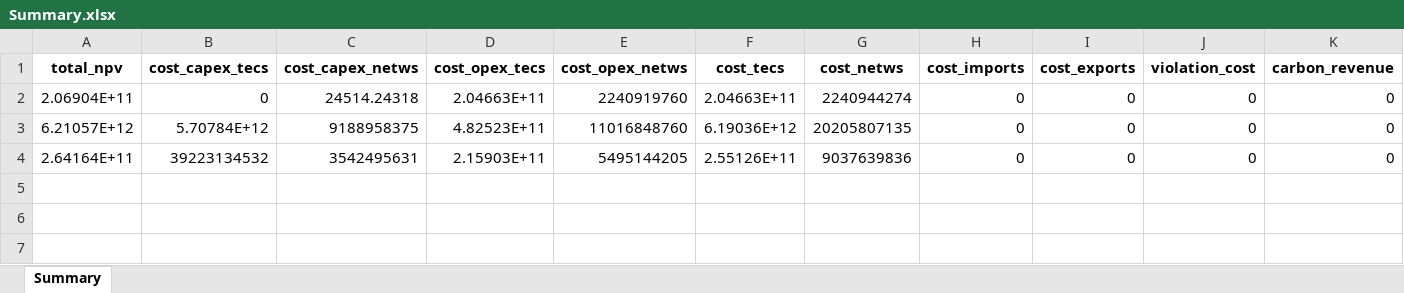
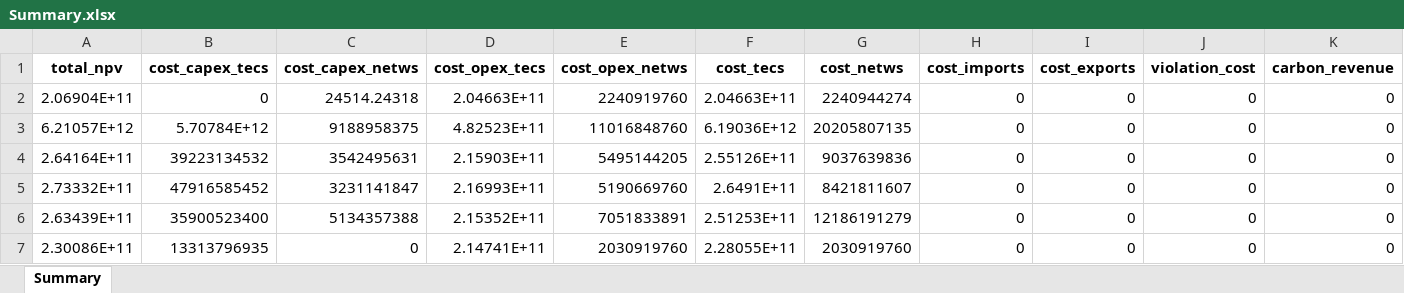
Before and after one commit to lucabert01/DrinDrin---Mix-energetico, an Excel workbook: rawResults/Summary.xlsx, sheet Summary, drawn as a sheet; only a part is shown; values as stored, in another font and other column widths than the file's, no borders; rows hold the shown columns only; the diff names each change by its address in the sheet, - before the commit and + after, or states it on an @@ line.

Commit message:
Results simulations 2024 with low interest rate for nuclear

```diff
--- a/rawResults/Summary.xlsx (sheet Summary)
+++ b/rawResults/Summary.xlsx (sheet Summary)
+row 5: 2.73332E+11 | 47916585452 | 3231141847 | 2.16993E+11 | 5190669760 | 2.6491E+11 | 8421811607 | 0 | 0 | 0 | 0
+row 6: 2.63439E+11 | 35900523400 | 5134357388 | 2.15352E+11 | 7051833891 | 2.51253E+11 | 12186191279 | 0 | 0 | 0 | 0
+row 7: 2.30086E+11 | 13313796935 | 0 | 2.14741E+11 | 2030919760 | 2.28055E+11 | 2030919760 | 0 | 0 | 0 | 0
```
Also changed, not shown: 3 other files.
